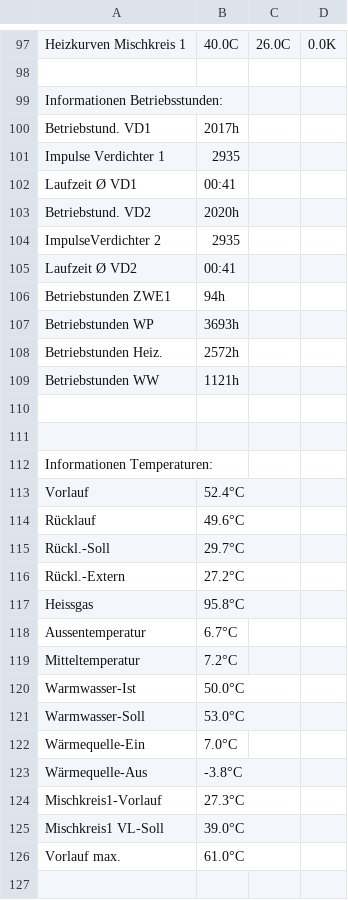
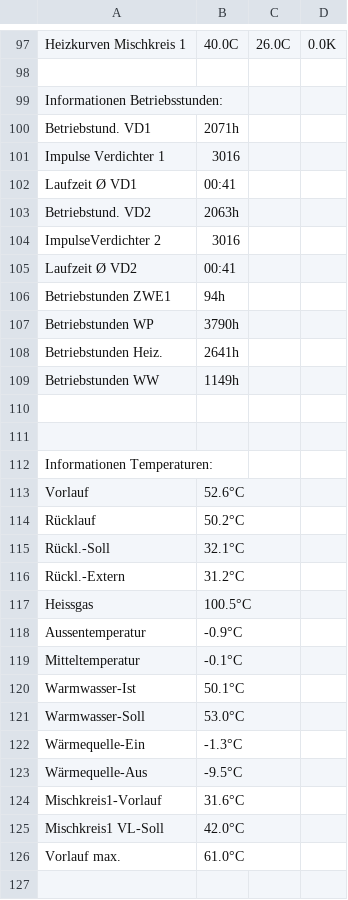
Before and after one commit to JohnApps/meterreadings, a CSV file: master_Text_D.csv, drawn as a sheet; only a part is shown, gaps mark what is left out; the diff covers the shown part only.

Commit message:
2018-11-18 version

```diff
--- a/master_Text_D.csv
+++ b/master_Text_D.csv
@@ -99,12 +99,12 @@ Heizkurven Mischkreis 1;40.0C;26.0C;0.0K
 Informationen Betriebsstunden:
-Betriebstund. VD1;2017h
-Impulse Verdichter 1;2935
+Betriebstund. VD1;2071h
+Impulse Verdichter 1;3016
 Laufzeit Ø VD1;00:41
-Betriebstund. VD2;2020h
-ImpulseVerdichter 2;2935
+Betriebstund. VD2;2063h
+ImpulseVerdichter 2;3016
 Laufzeit Ø VD2;00:41
 Betriebstunden ZWE1;94h
-Betriebstunden WP;3693h
-Betriebstunden Heiz.;2572h
-Betriebstunden WW;1121h
+Betriebstunden WP;3790h
+Betriebstunden Heiz.;2641h
+Betriebstunden WW;1149h
 
@@ -112,15 +112,15 @@ Betriebstunden WW;1121h
 Informationen Temperaturen:
-Vorlauf;52.4°C
-Rücklauf;49.6°C
-Rückl.-Soll;29.7°C
-Rückl.-Extern;27.2°C
-Heissgas;95.8°C
-Aussentemperatur;6.7°C
-Mitteltemperatur;7.2°C
-Warmwasser-Ist;50.0°C
+Vorlauf;52.6°C
+Rücklauf;50.2°C
+Rückl.-Soll;32.1°C
+Rückl.-Extern;31.2°C
+Heissgas;100.5°C
+Aussentemperatur;-0.9°C
+Mitteltemperatur;-0.1°C
+Warmwasser-Ist;50.1°C
 Warmwasser-Soll;53.0°C
-Wärmequelle-Ein;7.0°C
-Wärmequelle-Aus;-3.8°C
-Mischkreis1-Vorlauf;27.3°C
-Mischkreis1 VL-Soll;39.0°C
+Wärmequelle-Ein;-1.3°C
+Wärmequelle-Aus;-9.5°C
+Mischkreis1-Vorlauf;31.6°C
+Mischkreis1 VL-Soll;42.0°C
 Vorlauf max.;61.0°C
```
Also changed, not shown: 1 added row, 1 removed row and 5 edited cells elsewhere in this file.
